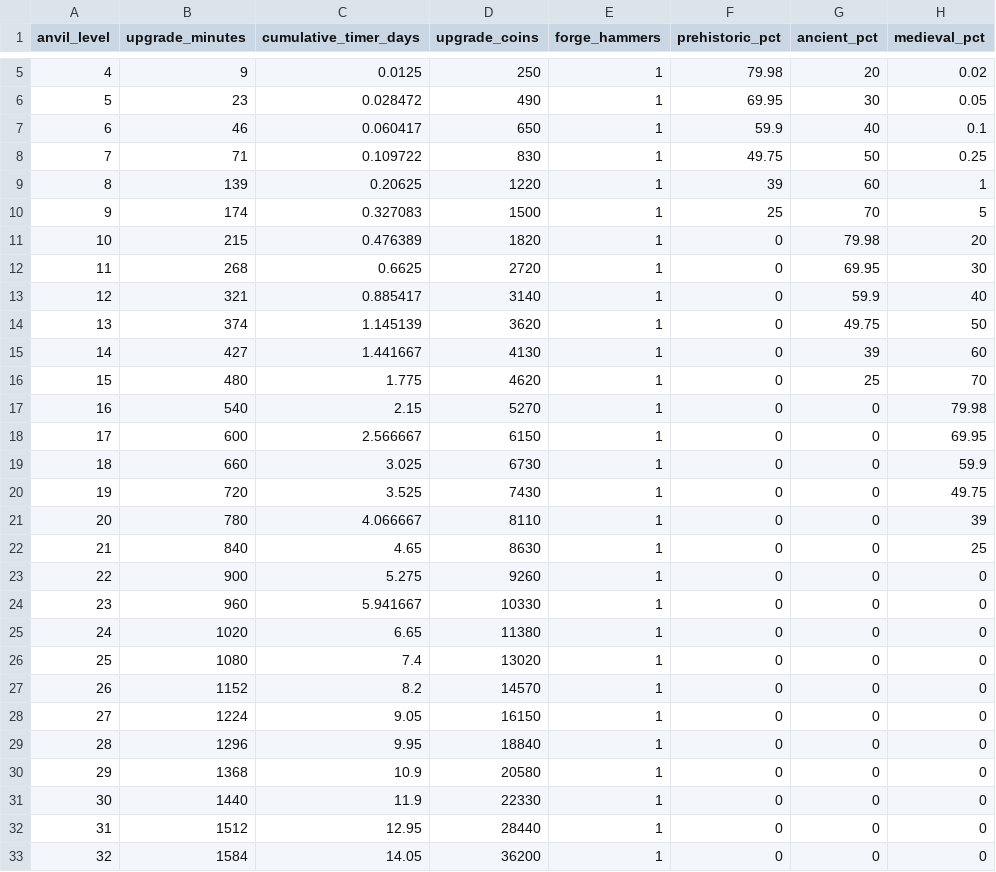
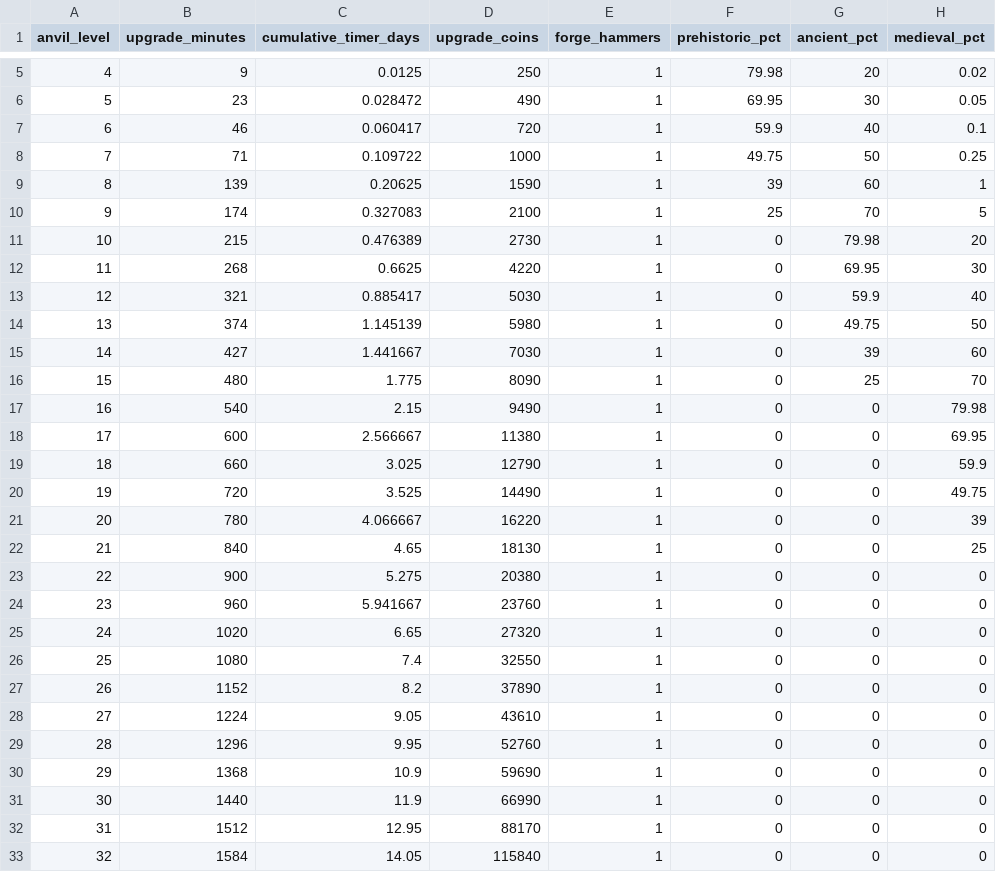
Before and after one commit to MaiborodaY/tg-game, a CSV file: forest-forge/design/year-one-anvil.csv, drawn as a sheet; only a part is shown, gaps mark what is left out; the diff covers the shown part only; the diff names each change by its address in the sheet, - before the commit and + after, or states it on an @@ line.

```diff
--- a/forest-forge/design/year-one-anvil.csv
+++ b/forest-forge/design/year-one-anvil.csv
-D7 (upgrade_coins): 650
+D7 (upgrade_coins): 720
-D8 (upgrade_coins): 830
+D8 (upgrade_coins): 1000
-D9 (upgrade_coins): 1220
+D9 (upgrade_coins): 1590
-D10 (upgrade_coins): 1500
+D10 (upgrade_coins): 2100
-D11 (upgrade_coins): 1820
+D11 (upgrade_coins): 2730
-D12 (upgrade_coins): 2720
+D12 (upgrade_coins): 4220
-D13 (upgrade_coins): 3140
+D13 (upgrade_coins): 5030
-D14 (upgrade_coins): 3620
+D14 (upgrade_coins): 5980
-D15 (upgrade_coins): 4130
+D15 (upgrade_coins): 7030
-D16 (upgrade_coins): 4620
+D16 (upgrade_coins): 8090
-D17 (upgrade_coins): 5270
+D17 (upgrade_coins): 9490
-D18 (upgrade_coins): 6150
+D18 (upgrade_coins): 11380
-D19 (upgrade_coins): 6730
+D19 (upgrade_coins): 12790
-D20 (upgrade_coins): 7430
+D20 (upgrade_coins): 14490
-D21 (upgrade_coins): 8110
+D21 (upgrade_coins): 16220
-D22 (upgrade_coins): 8630
+D22 (upgrade_coins): 18130
-D23 (upgrade_coins): 9260
+D23 (upgrade_coins): 20380
-D24 (upgrade_coins): 10330
+D24 (upgrade_coins): 23760
-D25 (upgrade_coins): 11380
+D25 (upgrade_coins): 27320
-D26 (upgrade_coins): 13020
+D26 (upgrade_coins): 32550
-D27 (upgrade_coins): 14570
+D27 (upgrade_coins): 37890
-D28 (upgrade_coins): 16150
+D28 (upgrade_coins): 43610
-D29 (upgrade_coins): 18840
+D29 (upgrade_coins): 52760
-D30 (upgrade_coins): 20580
+D30 (upgrade_coins): 59690
-D31 (upgrade_coins): 22330
+D31 (upgrade_coins): 66990
-D32 (upgrade_coins): 28440
+D32 (upgrade_coins): 88170
-D33 (upgrade_coins): 36200
+D33 (upgrade_coins): 115840
```
Also changed, not shown: 28 edited cells elsewhere in this file, forest-forge/design/combat-progression-200.csv, 5 other files.
